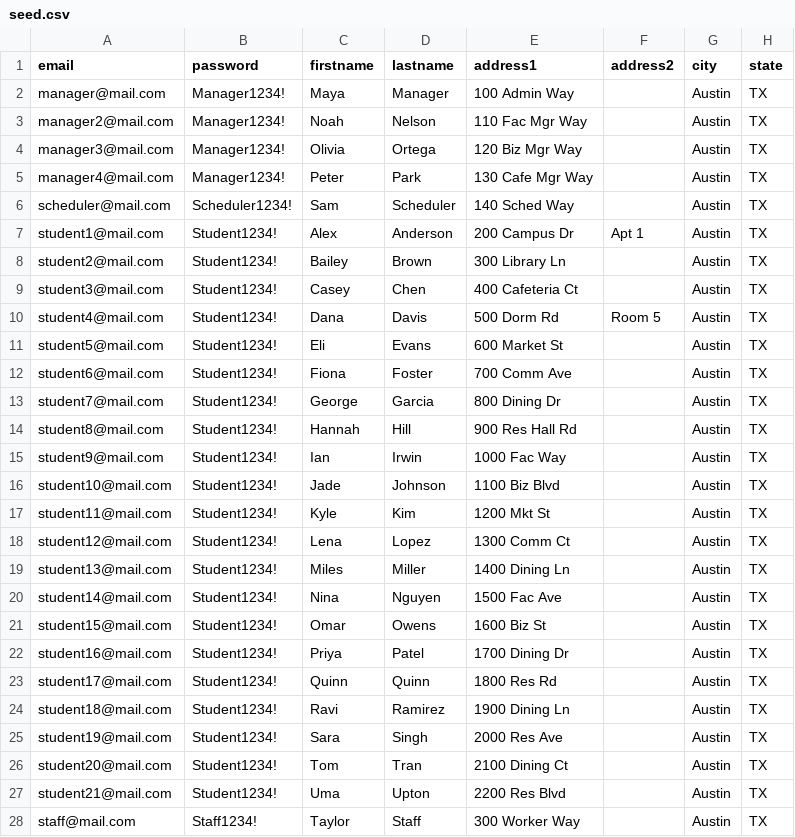
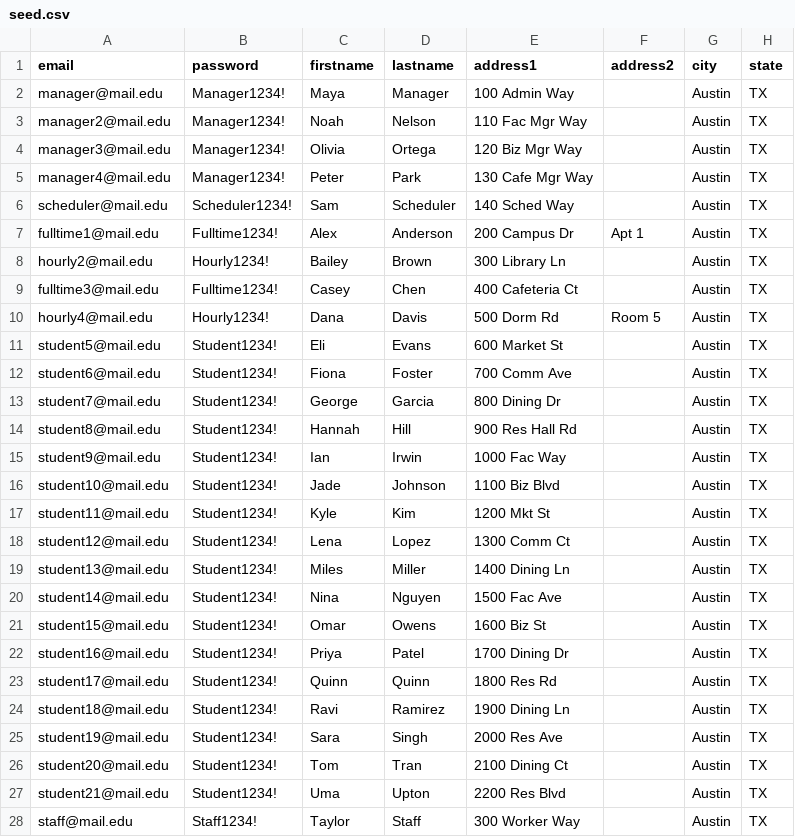
Before and after one commit to imhttran/scheduling, a CSV file: backend/seed.csv, drawn as a sheet; only a part is shown; the diff names each change by its address in the sheet, - before the commit and + after, or states it on an @@ line.

Commit message:
Update seed data, 80% workqueue assignment, and admin user search
- Change seed emails to .edu and match worker type (fulltime/hourly)
- Add seedAssignments to fill ~80% of the workqueue with unit tests
- Add Access Control search (email/UID/role) on the admin dashboard

```diff
--- a/backend/seed.csv
+++ b/backend/seed.csv
-A2 (email): manager@mail.com
+A2 (email): manager@mail.edu
-A3 (email): manager2@mail.com
+A3 (email): manager2@mail.edu
-A4 (email): manager3@mail.com
+A4 (email): manager3@mail.edu
-A5 (email): manager4@mail.com
+A5 (email): manager4@mail.edu
-A6 (email): scheduler@mail.com
+A6 (email): scheduler@mail.edu
-A7 (email): student1@mail.com
+A7 (email): fulltime1@mail.edu
-B7 (password): Student1234!
+B7 (password): Fulltime1234!
-A8 (email): student2@mail.com
+A8 (email): hourly2@mail.edu
-B8 (password): Student1234!
+B8 (password): Hourly1234!
-A9 (email): student3@mail.com
+A9 (email): fulltime3@mail.edu
-B9 (password): Student1234!
+B9 (password): Fulltime1234!
-A10 (email): student4@mail.com
+A10 (email): hourly4@mail.edu
-B10 (password): Student1234!
+B10 (password): Hourly1234!
-A11 (email): student5@mail.com
+A11 (email): student5@mail.edu
-A12 (email): student6@mail.com
+A12 (email): student6@mail.edu
-A13 (email): student7@mail.com
+A13 (email): student7@mail.edu
-A14 (email): student8@mail.com
+A14 (email): student8@mail.edu
-A15 (email): student9@mail.com
+A15 (email): student9@mail.edu
-A16 (email): student10@mail.com
+A16 (email): student10@mail.edu
-A17 (email): student11@mail.com
+A17 (email): student11@mail.edu
-A18 (email): student12@mail.com
+A18 (email): student12@mail.edu
-A19 (email): student13@mail.com
+A19 (email): student13@mail.edu
-A20 (email): student14@mail.com
+A20 (email): student14@mail.edu
-A21 (email): student15@mail.com
+A21 (email): student15@mail.edu
-A22 (email): student16@mail.com
+A22 (email): student16@mail.edu
-A23 (email): student17@mail.com
+A23 (email): student17@mail.edu
-A24 (email): student18@mail.com
+A24 (email): student18@mail.edu
-A25 (email): student19@mail.com
+A25 (email): student19@mail.edu
-A26 (email): student20@mail.com
+A26 (email): student20@mail.edu
-A27 (email): student21@mail.com
+A27 (email): student21@mail.edu
-A28 (email): staff@mail.com
+A28 (email): staff@mail.edu
```
Also changed, not shown: 10 other files.
